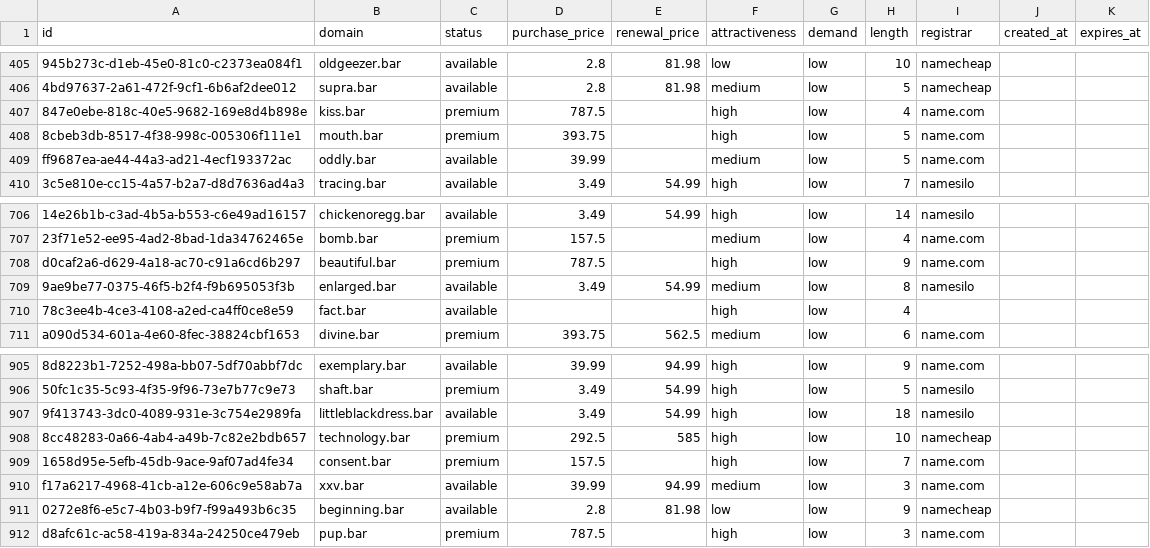
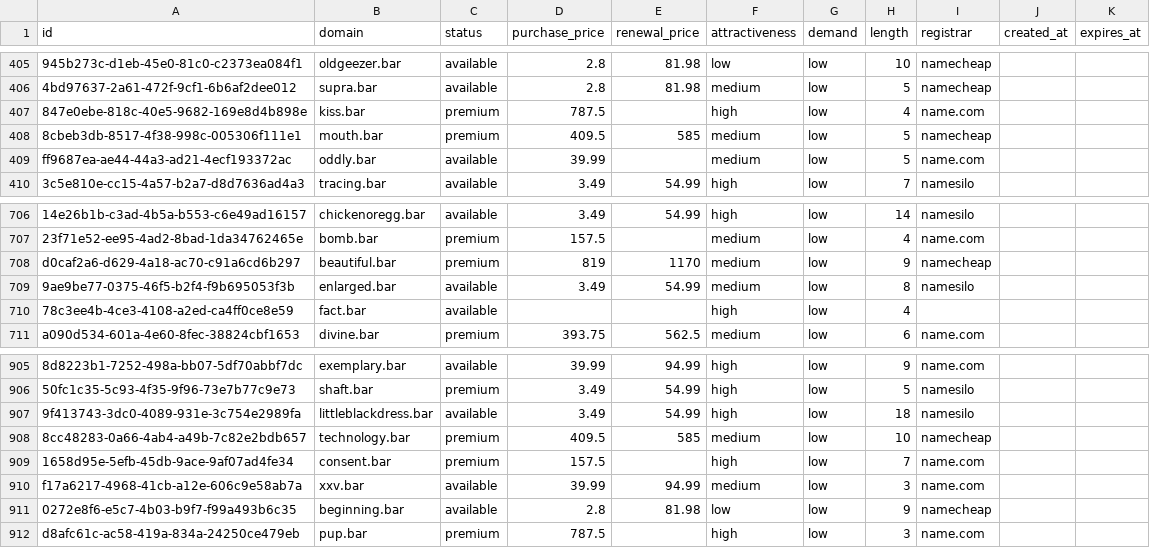
Before and after one commit to UniqueDomains/bar-oneword-domains, a CSV file: bar.csv, drawn as a sheet; only a part is shown, gaps mark what is left out; the diff names each change by its address in the sheet, - before the commit and + after, or states it on an @@ line.

Commit message:
Domains update

```diff
--- a/bar.csv
+++ b/bar.csv
-D408 (purchase_price): 393.75
+D408 (purchase_price): 409.5
-E408 (renewal_price): (empty)
+E408 (renewal_price): 585
-F408 (attractiveness): high
+F408 (attractiveness): medium
-I408 (registrar): name.com
+I408 (registrar): namecheap
-D708 (purchase_price): 787.5
+D708 (purchase_price): 819
-E708 (renewal_price): (empty)
+E708 (renewal_price): 1170
-F708 (attractiveness): high
+F708 (attractiveness): medium
-I708 (registrar): name.com
+I708 (registrar): namecheap
-D908 (purchase_price): 292.5
+D908 (purchase_price): 409.5
-F908 (attractiveness): high
+F908 (attractiveness): medium
```
Also changed, not shown: 4 other files.
